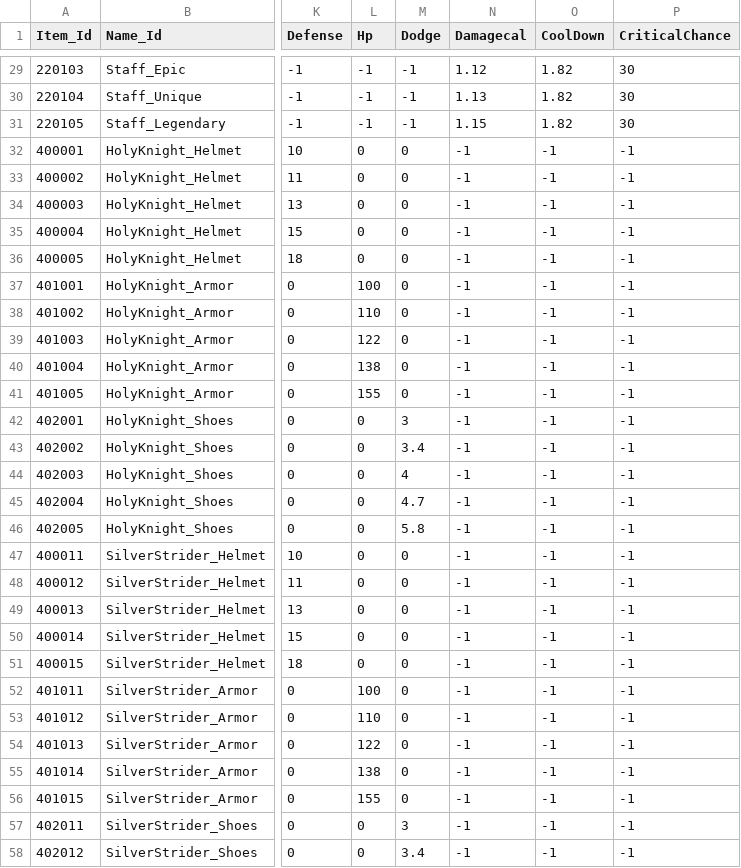
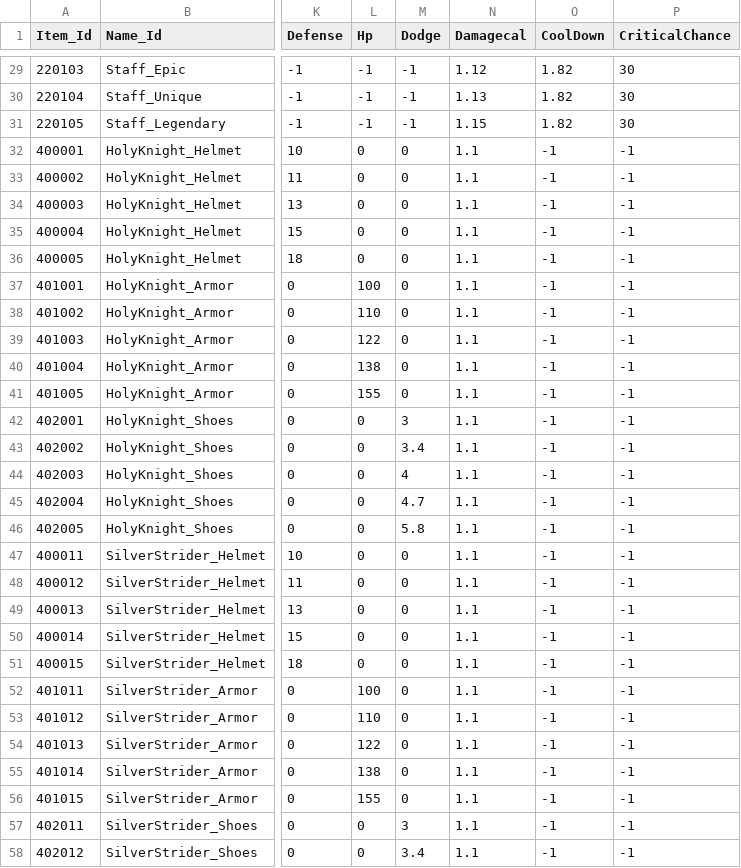
Before and after one commit to qkrkwl6666/TangTangHuru, a CSV file: Assets/08.DataTable/Item.csv, drawn as a sheet; only a part is shown, gaps mark what is left out; the diff covers the shown part only; the diff names each change by its address in the sheet, - before the commit and + after, or states it on an @@ line.

```diff
--- a/Assets/08.DataTable/Item.csv
+++ b/Assets/08.DataTable/Item.csv
-N32:N58 (Damagecal): -1
+N32:N58 (Damagecal): 1.1
```
Also changed, not shown: 78 edited cells elsewhere in this file, 3 other files.
